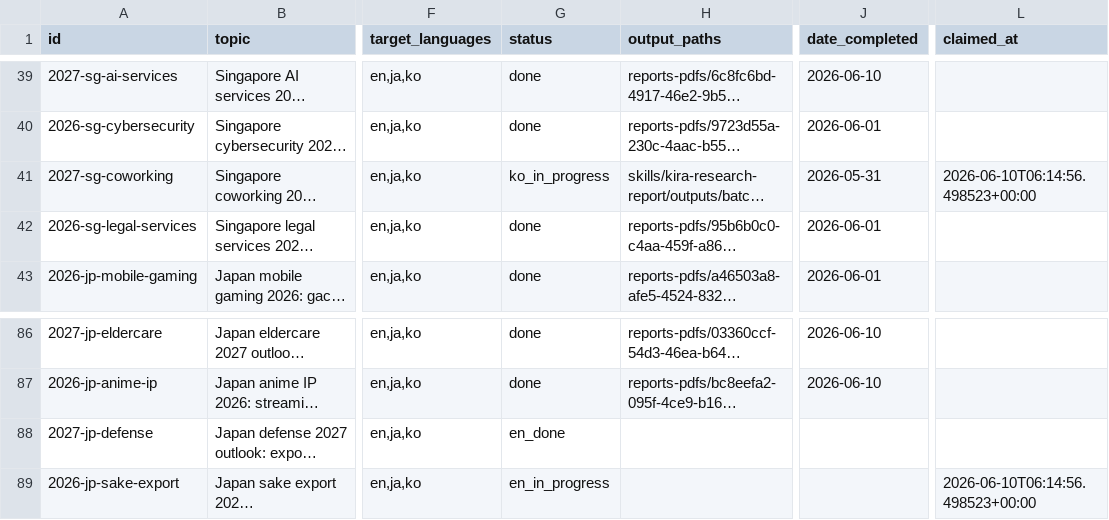
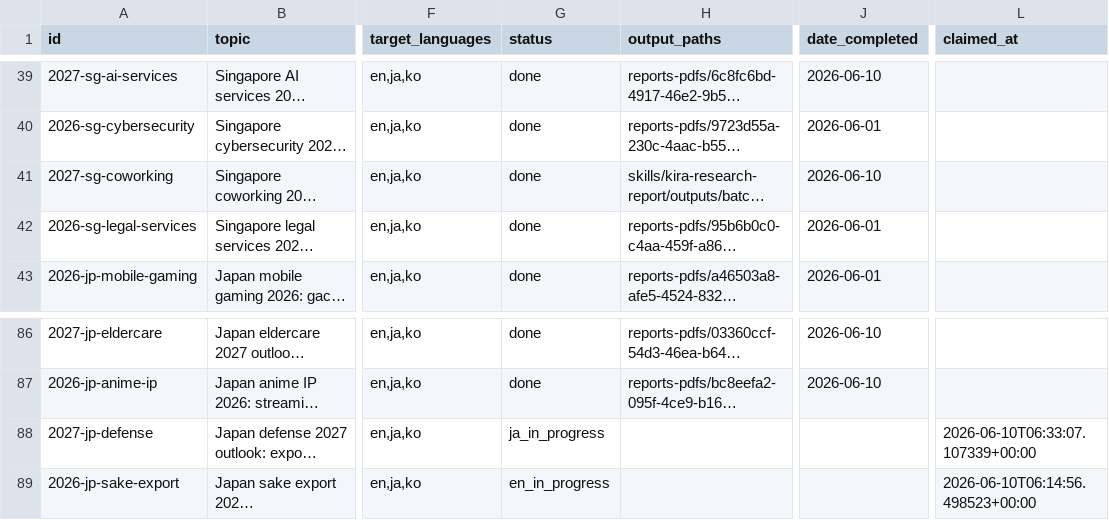
Before and after one commit to henryvn2004-arch/kira-research, a CSV file: data/report_queue.csv, drawn as a sheet; only a part is shown, gaps mark what is left out; long unchanged cells end in …; the diff names each change by its address in the sheet, - before the commit and + after, or states it on an @@ line.

Commit message:
fix: mark sg-coworking done (published in DB); claim jp-defense JA

```diff
--- a/data/report_queue.csv
+++ b/data/report_queue.csv
-G41 (status): ko_in_progress
+G41 (status): done
-J41 (date_completed): 2026-05-31
+J41 (date_completed): 2026-06-10
-L41 (claimed_at): 2026-06-10T06:14:56.498523+00:00
+L41 (claimed_at): (empty)
-G88 (status): en_done
+G88 (status): ja_in_progress
-L88 (claimed_at): (empty)
+L88 (claimed_at): 2026-06-10T06:33:07.107339+00:00
```
